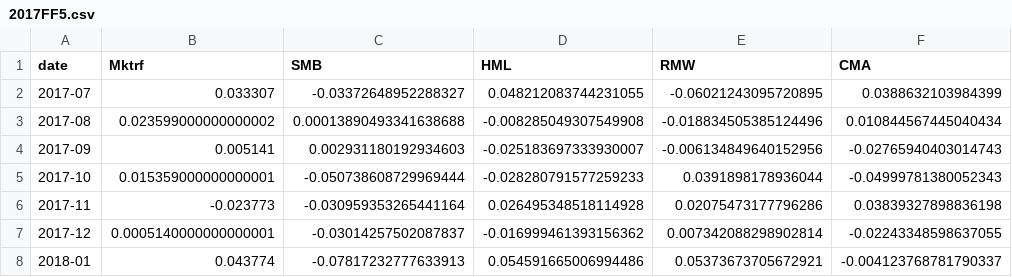
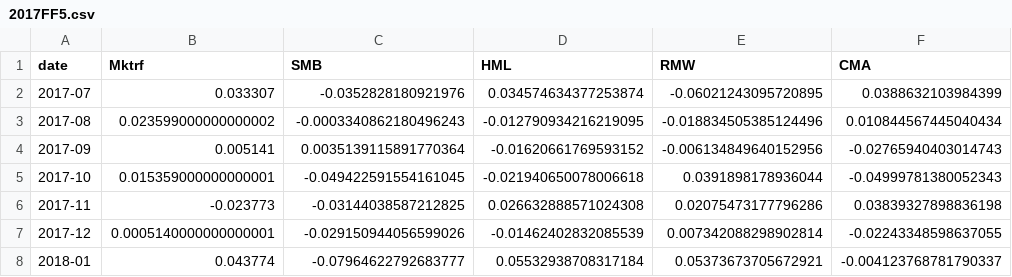
Before and after one commit to teal0range/FF5, a CSV file: 2017FF5.csv, drawn as a sheet.

```diff
--- a/2017FF5.csv
+++ b/2017FF5.csv
@@ -1,8 +1,8 @@
 date,Mktrf,SMB,HML,RMW,CMA
-2017-07,0.033307,-0.03372648952288327,0.048212083744231055,-0.06021243095720895,0.0388632103984399
-2017-08,0.023599000000000002,0.00013890493341638688,-0.008285049307549908,-0.018834505385124496,0.010844567445040434
-2017-09,0.005141,0.002931180192934603,-0.025183697333930007,-0.006134849640152956,-0.02765940403014743
-2017-10,0.015359000000000001,-0.050738608729969444,-0.028280791577259233,0.0391898178936044,-0.04999781380052343
-2017-11,-0.023773,-0.030959353265441164,0.026495348518114928,0.02075473177796286,0.03839327898836198
-2017-12,0.0005140000000000001,-0.03014257502087837,-0.016999461393156362,0.007342088298902814,-0.02243348598637055
-2018-01,0.043774,-0.07817232777633913,0.054591665006994486,0.05373673705672921,-0.004123768781790337
+2017-07,0.033307,-0.0352828180921976,0.034574634377253874,-0.06021243095720895,0.0388632103984399
+2017-08,0.023599000000000002,-0.0003340862180496243,-0.012790934216219095,-0.018834505385124496,0.010844567445040434
+2017-09,0.005141,0.0035139115891770364,-0.01620661769593152,-0.006134849640152956,-0.02765940403014743
+2017-10,0.015359000000000001,-0.049422591554161045,-0.021940650078006618,0.0391898178936044,-0.04999781380052343
+2017-11,-0.023773,-0.03144038587212825,0.026632888571024308,0.02075473177796286,0.03839327898836198
+2017-12,0.0005140000000000001,-0.029150944056599026,-0.01462402832085539,0.007342088298902814,-0.02243348598637055
+2018-01,0.043774,-0.07964622792683777,0.05532938708317184,0.05373673705672921,-0.004123768781790337
```
Also changed, not shown: 2016FF5.csv, data/preprocessed/SortCols.csv, 1 other file.
